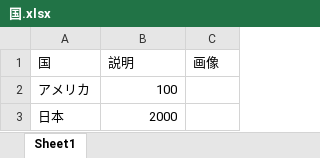
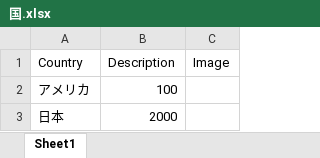
Before and after one commit to satoudesita/satoudesta31080, an Excel workbook: 国.xlsx, sheet Sheet1, drawn as a sheet; values as stored, in another font and other column widths than the file's, no borders; charts and pictures not drawn; removed rows and columns are numbered as before the commit, all else as after; the diff names each change by its address in the sheet, - before the commit and + after, or states it on an @@ line.

```diff
--- a/国.xlsx (sheet Sheet1)
+++ b/国.xlsx (sheet Sheet1)
-row 1: 国 | 説明 | 画像
+row 1: Country | Description | Image
```
Also changed, not shown: 1 other file.
